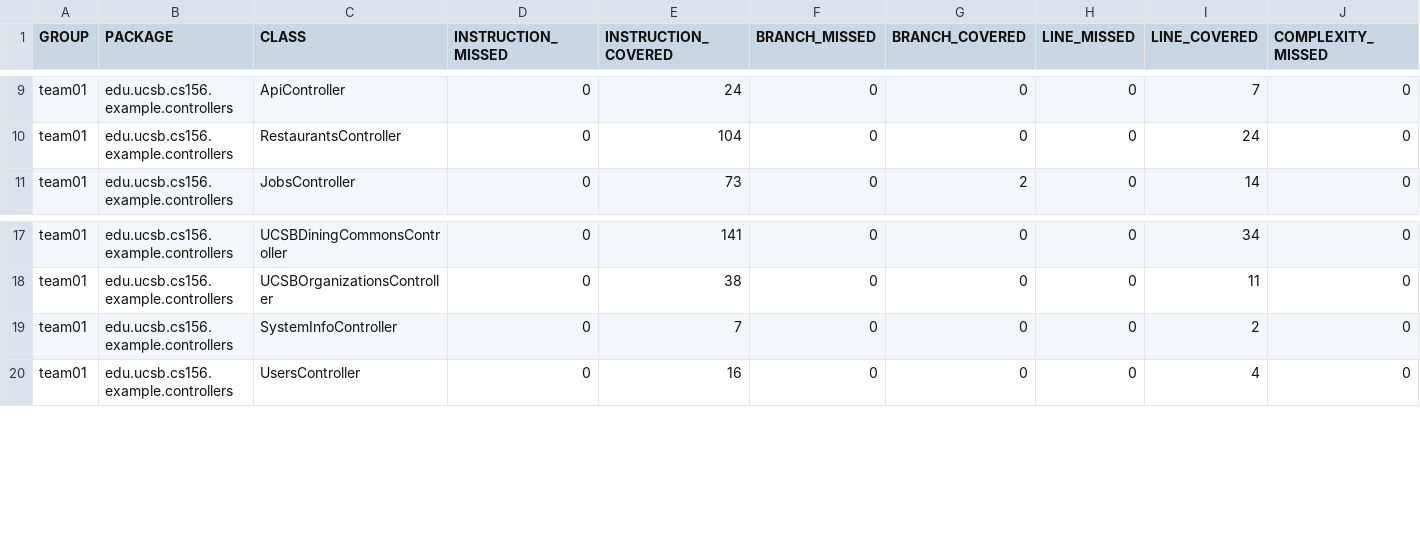
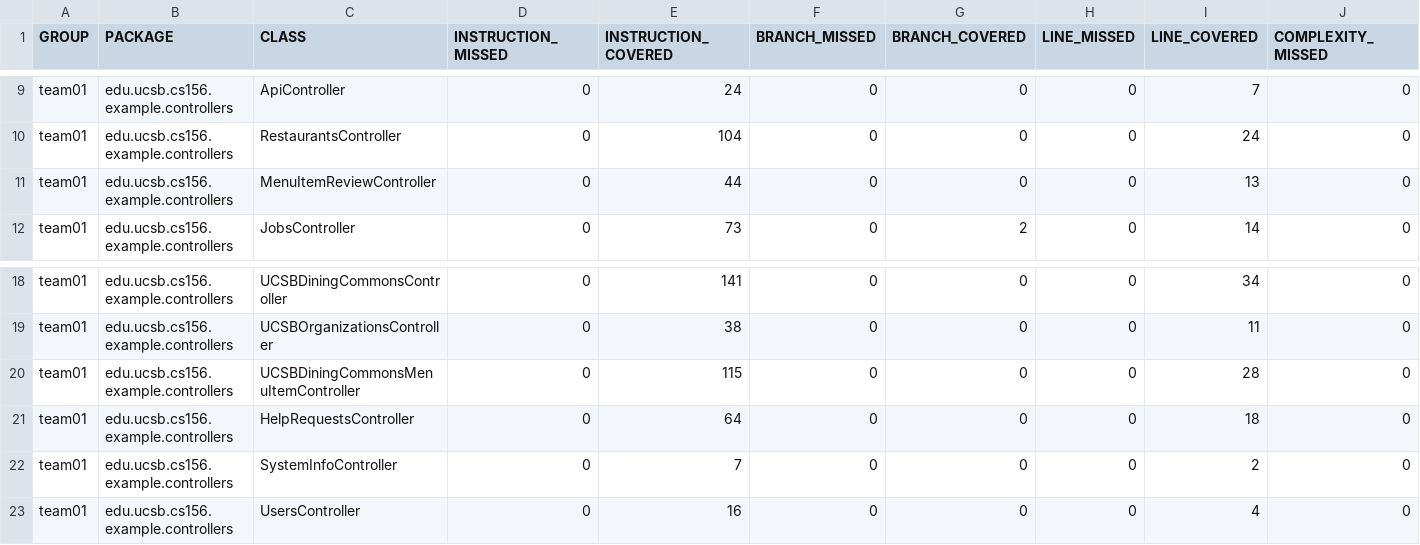
Before and after one commit to ucsb-cs156-s26/team01-s26-15, a CSV file: prs/64/jacoco/jacoco.csv, drawn as a sheet; only a part is shown, gaps mark what is left out; rows hold the shown columns only; the diff names each change by its address in the sheet, - before the commit and + after, or states it on an @@ line.

Commit message:
Deploying to gh-pages from @ ucsb-cs156-s26/team01-s26-15@00c1a136b9302992f7fa0ab20d7f45dc18c7bc0e 🚀

```diff
--- a/prs/64/jacoco/jacoco.csv
+++ b/prs/64/jacoco/jacoco.csv
+row 11: team01 | edu.ucsb.cs156.example.controllers | MenuItemReviewController | 0 | 44 | 0 | 0 | 0 | 13 | 0
+row 20: team01 | edu.ucsb.cs156.example.controllers | UCSBDiningCommonsMenuItemController | 0 | 115 | 0 | 0 | 0 | 28 | 0
+row 21: team01 | edu.ucsb.cs156.example.controllers | HelpRequestsController | 0 | 64 | 0 | 0 | 0 | 18 | 0
```
Also changed, not shown: 11 other files.
